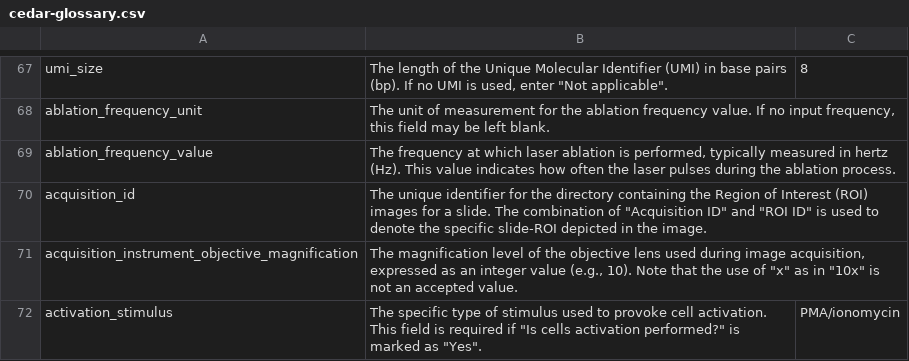
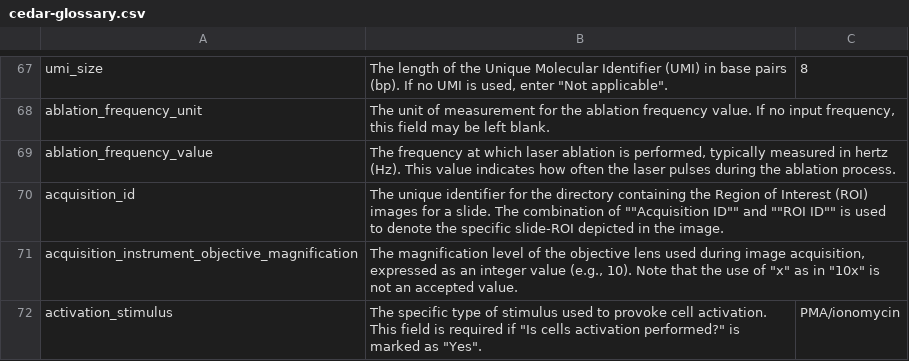
Before and after one commit to hubmapconsortium/reharmonize-legacy-metadata, a CSV file: glossary/cedar-glossary.csv, drawn as a sheet; only a part is shown, gaps mark what is left out.

Commit message:
Update cedar-glossary.csv

```diff
--- a/glossary/cedar-glossary.csv
+++ b/glossary/cedar-glossary.csv
@@ -69,3 +69,3 @@ ablation_frequency_unit,"The unit of measurement for the ablation frequency valu
 ablation_frequency_value,"The frequency at which laser ablation is performed, typically measured in hertz (Hz). This value indicates how often the laser pulses during the ablation process.",
-acquisition_id,The unique identifier for the directory containing the Region of Interest (ROI) images for a slide. The combination of "Acquisition ID" and "ROI ID" is used to denote the specific slide-ROI depicted in the image.,
+acquisition_id,The unique identifier for the directory containing the Region of Interest (ROI) images for a slide. The combination of ""Acquisition ID"" and ""ROI ID"" is used to denote the specific slide-ROI depicted in the image.,
 acquisition_instrument_objective_magnification,"The magnification level of the objective lens used during image acquisition, expressed as an integer value (e.g., 10). Note that the use of ""x"" as in ""10x"" is not an accepted value.",
```
